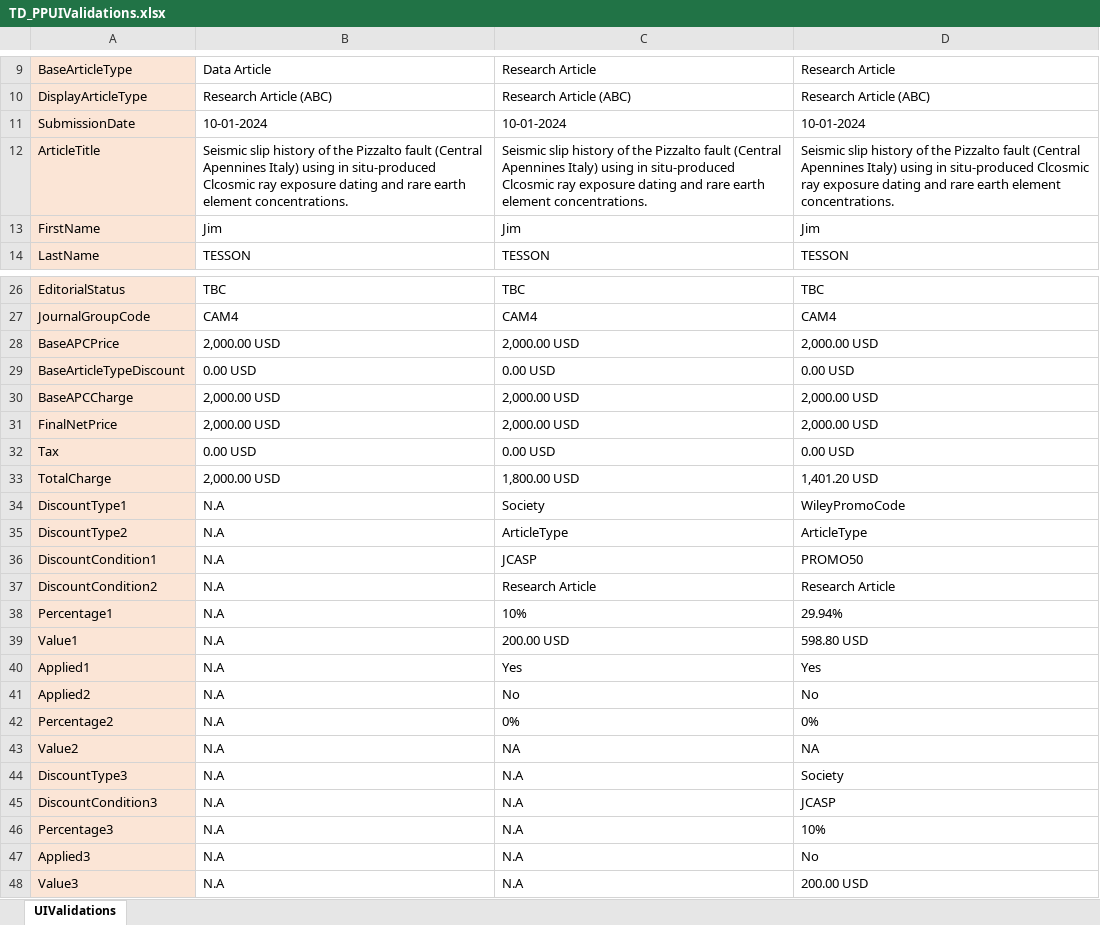
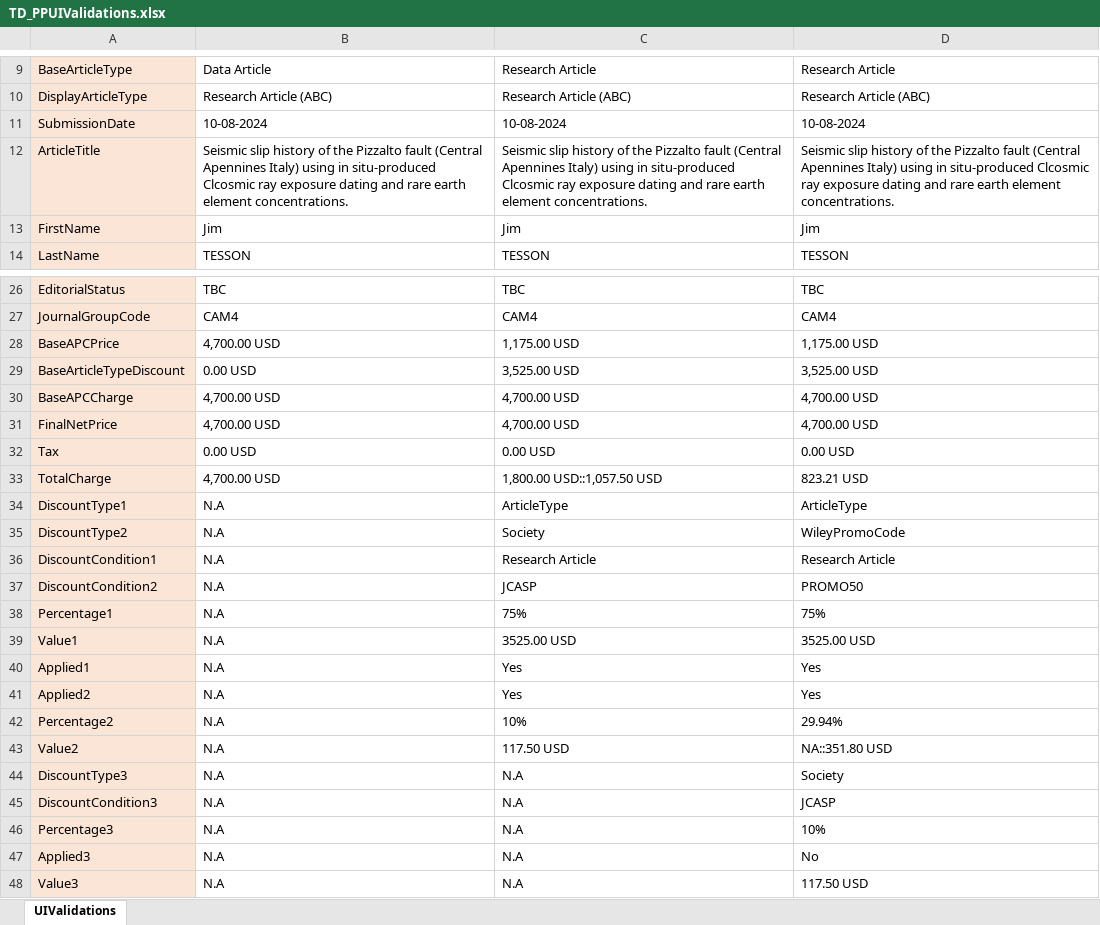
Before and after one commit to DeepanRajChinnasamy/SAP-Test-Automation, an Excel workbook: UploadExcel/TD_PPUIValidations.xlsx, sheet UIValidations, drawn as a sheet; only a part is shown, gaps mark what is left out; values as stored, in another font and other column widths than the file's, no borders; the diff covers the shown part only; the diff names each change by its address in the sheet, - before the commit and + after, or states it on an @@ line.

```diff
--- a/UploadExcel/TD_PPUIValidations.xlsx (sheet UIValidations)
+++ b/UploadExcel/TD_PPUIValidations.xlsx (sheet UIValidations)
-B11: 10-01-2024
+B11: 10-08-2024
-C11: 10-01-2024
+C11: 10-08-2024
-D11: 10-01-2024
+D11: 10-08-2024
-B28: 2,000.00 USD
+B28: 4,700.00 USD
-C28: 2,000.00 USD
+C28: 1,175.00 USD
-D28: 2,000.00 USD
+D28: 1,175.00 USD
-C29: 0.00 USD
+C29: 3,525.00 USD
-D29: 0.00 USD
+D29: 3,525.00 USD
-B30:B31: 2,000.00 USD
+B30:B31: 4,700.00 USD
-C30:C31: 2,000.00 USD
+C30:C31: 4,700.00 USD
-D30:D31: 2,000.00 USD
+D30:D31: 4,700.00 USD
-B33: 2,000.00 USD
+B33: 4,700.00 USD
-C33: 1,800.00 USD
+C33: 1,800.00 USD::1,057.50 USD
-D33: 1,401.20 USD
+D33: 823.21 USD
-C34: Society
+C34: ArticleType
-D34: WileyPromoCode
+D34: ArticleType
-C35: ArticleType
+C35: Society
-D35: ArticleType
+D35: WileyPromoCode
-C36: JCASP
+C36: Research Article
-D36: PROMO50
+D36: Research Article
-C37: Research Article
+C37: JCASP
-D37: Research Article
+D37: PROMO50
-C38: 10%
+C38: 75%
-D38: 29.94%
+D38: 75%
-C39: 200.00 USD
+C39: 3525.00 USD
-D39: 598.80 USD
+D39: 3525.00 USD
-C41: No
+C41: Yes
-D41: No
+D41: Yes
-C42: 0%
+C42: 10%
-D42: 0%
+D42: 29.94%
-C43: NA
+C43: 117.50 USD
-D43: NA
+D43: NA::351.80 USD
-D48: 200.00 USD
+D48: 117.50 USD
```
Also changed, not shown: 3 edited cells elsewhere in this sheet, TestSuites/UploadExcel/TD_Inputs.xlsx, TestSuites/UploadExcel/TD_PPUIValidations.xlsx, 3 other files.
